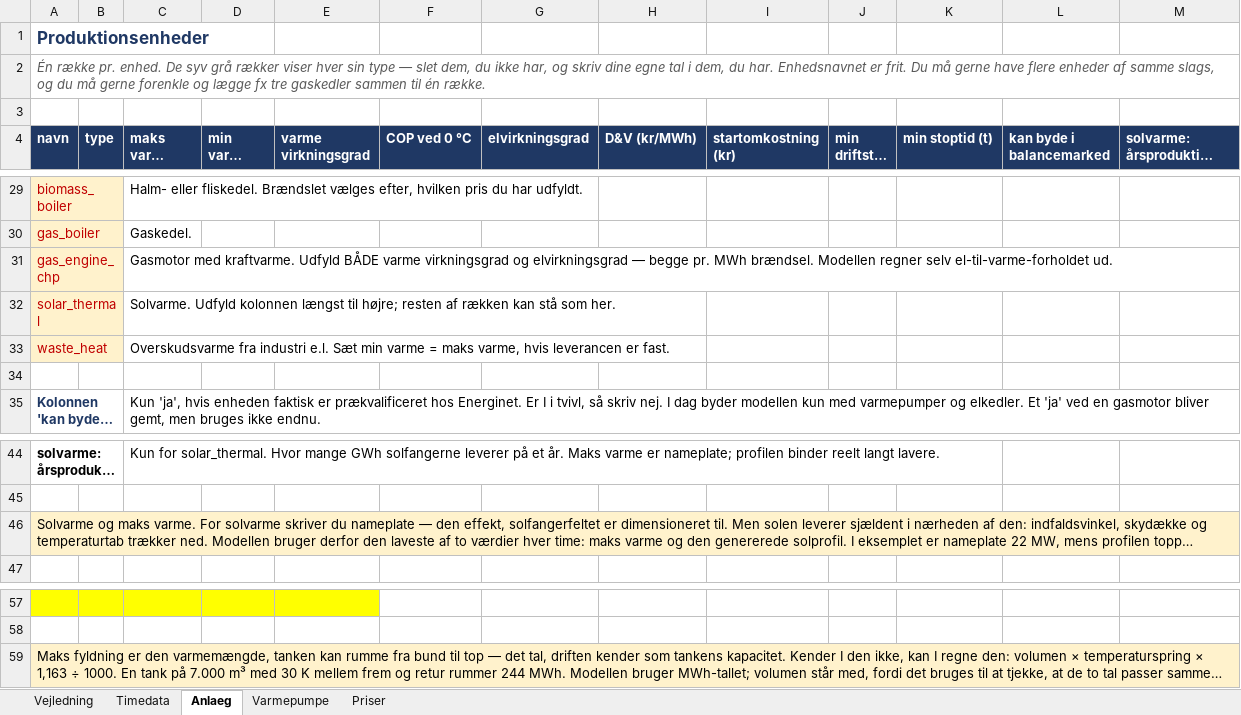
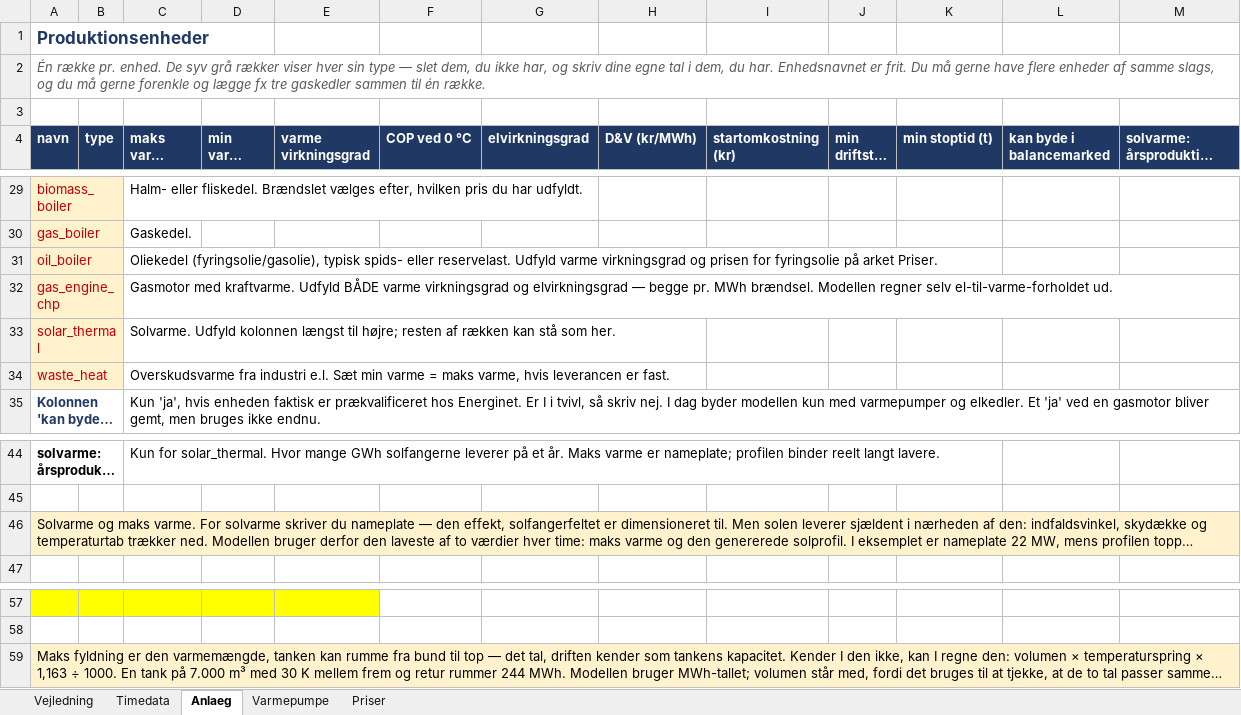
Before and after one commit to skj-1964/fjernvarme-businesscase, an Excel workbook: vaerksdata_skabelon.xlsx, sheet Anlaeg, drawn as a sheet; only a part is shown, gaps mark what is left out; long unchanged cells end in …; values as stored, in another font and other column widths than the file's, no borders; removed rows and columns are numbered as before the commit, all else as after; the diff names each change by its address in the sheet, - before the commit and + after, or states it on an @@ line.

Commit message:
Oliekedel som enhedstype (oil_boiler, fuel_oil)

```diff
--- a/vaerksdata_skabelon.xlsx (sheet Anlaeg)
+++ b/vaerksdata_skabelon.xlsx (sheet Anlaeg)
+row 31: oil_boiler |  | Oliekedel (fyringsolie/gasolie), typisk spids- eller reservelast. Udfyld varme virkningsgrad og prisen for fyringsolie på arket Priser.
-row 34: (empty)
-B46:M46 fill: #FFF2CC
+B46:M46 fill: none
-B59:M59 fill: #FFF2CC
+B59:M59 fill: none
```
Also changed, not shown: sheet Varmepumpe, sheet Priser, 11 other files.
